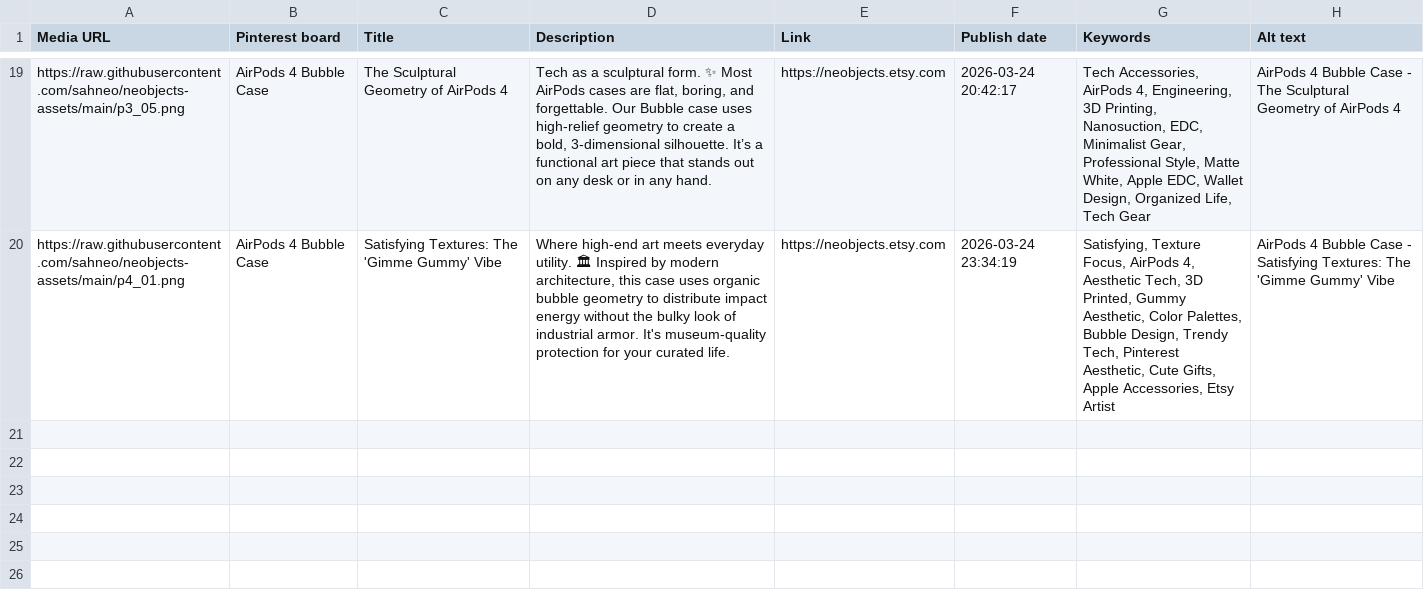
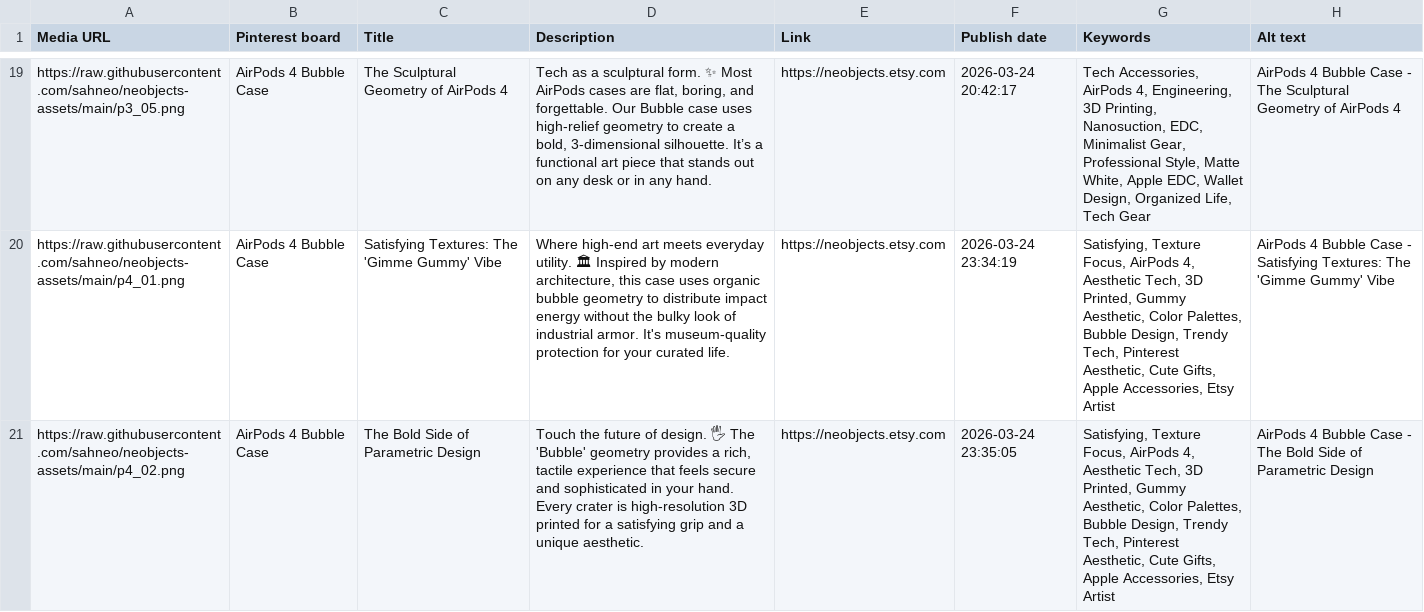
Before and after one commit to sahneo/neobjects-assets, a CSV file: pinterest_upload.csv, drawn as a sheet; only a part is shown, gaps mark what is left out; the diff names each change by its address in the sheet, - before the commit and + after, or states it on an @@ line.

Commit message:
Upload Pins: 2026-03-24 23:35

```diff
--- a/pinterest_upload.csv
+++ b/pinterest_upload.csv
+row 21: https://raw.githubusercontent.com/sahneo/neobjects-assets/main/p4_02.png | AirPods 4 Bubble Case | The Bold Side of Parametric Design | Touch the future of design. 🖐 The 'Bubble' geometry provides a rich, tactile experience that feels secure and sophisticated in your hand. Every crater is high-resolution 3D printed for a satisfying grip and a unique aesthetic. | https://neobjects.etsy.com | 2026-03-24 23:35:05 | Satisfying, Texture Focus, AirPods 4, Aesthetic Tech, 3D Printed, Gummy Aesthetic, Color Palettes, Bubble Design, Trendy Tech, Pinterest Aesthetic, Cute Gifts, Apple Accessories, Etsy Artist | AirPods 4 Bubble Case - The Bold Side of Parametric Design
```
Also changed, not shown: 1 other file.
